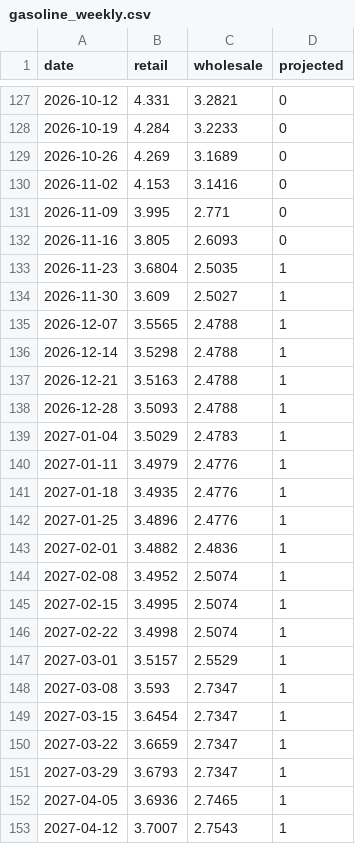
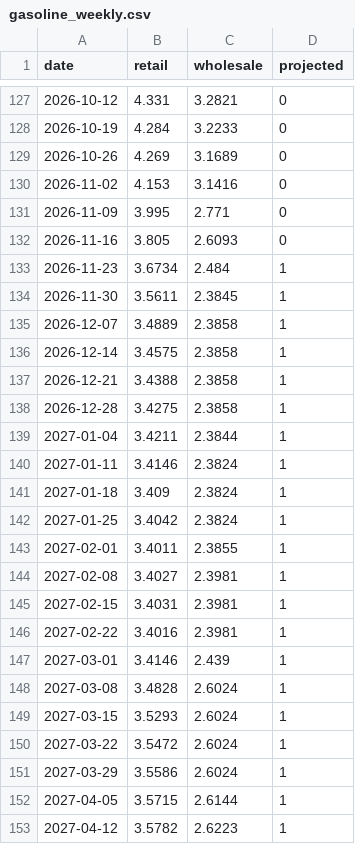
Before and after one commit to macroconvexity/arthurmota, a CSV file: inflation/data/gasoline_weekly.csv, drawn as a sheet; only a part is shown, gaps mark what is left out; the diff covers the shown part only.

```diff
--- a/inflation/data/gasoline_weekly.csv
+++ b/inflation/data/gasoline_weekly.csv
@@ -132,22 +132,22 @@ date,retail,wholesale,projected
 2026-11-16,3.805,2.6093,0
-2026-11-23,3.6804,2.5035,1
-2026-11-30,3.609,2.5027,1
-2026-12-07,3.5565,2.4788,1
-2026-12-14,3.5298,2.4788,1
-2026-12-21,3.5163,2.4788,1
-2026-12-28,3.5093,2.4788,1
-2027-01-04,3.5029,2.4783,1
-2027-01-11,3.4979,2.4776,1
-2027-01-18,3.4935,2.4776,1
-2027-01-25,3.4896,2.4776,1
-2027-02-01,3.4882,2.4836,1
-2027-02-08,3.4952,2.5074,1
-2027-02-15,3.4995,2.5074,1
-2027-02-22,3.4998,2.5074,1
-2027-03-01,3.5157,2.5529,1
-2027-03-08,3.593,2.7347,1
-2027-03-15,3.6454,2.7347,1
-2027-03-22,3.6659,2.7347,1
-2027-03-29,3.6793,2.7347,1
-2027-04-05,3.6936,2.7465,1
-2027-04-12,3.7007,2.7543,1
+2026-11-23,3.6734,2.484,1
+2026-11-30,3.5611,2.3845,1
+2026-12-07,3.4889,2.3858,1
+2026-12-14,3.4575,2.3858,1
+2026-12-21,3.4388,2.3858,1
+2026-12-28,3.4275,2.3858,1
+2027-01-04,3.4211,2.3844,1
+2027-01-11,3.4146,2.3824,1
+2027-01-18,3.409,2.3824,1
+2027-01-25,3.4042,2.3824,1
+2027-02-01,3.4011,2.3855,1
+2027-02-08,3.4027,2.3981,1
+2027-02-15,3.4031,2.3981,1
+2027-02-22,3.4016,2.3981,1
+2027-03-01,3.4146,2.439,1
+2027-03-08,3.4828,2.6024,1
+2027-03-15,3.5293,2.6024,1
+2027-03-22,3.5472,2.6024,1
+2027-03-29,3.5586,2.6024,1
+2027-04-05,3.5715,2.6144,1
+2027-04-12,3.5782,2.6223,1
```
Also changed, not shown: 74 edited cells elsewhere in this file, inflation/data/history.csv, inflation/data/path.csv, 1 other file.
